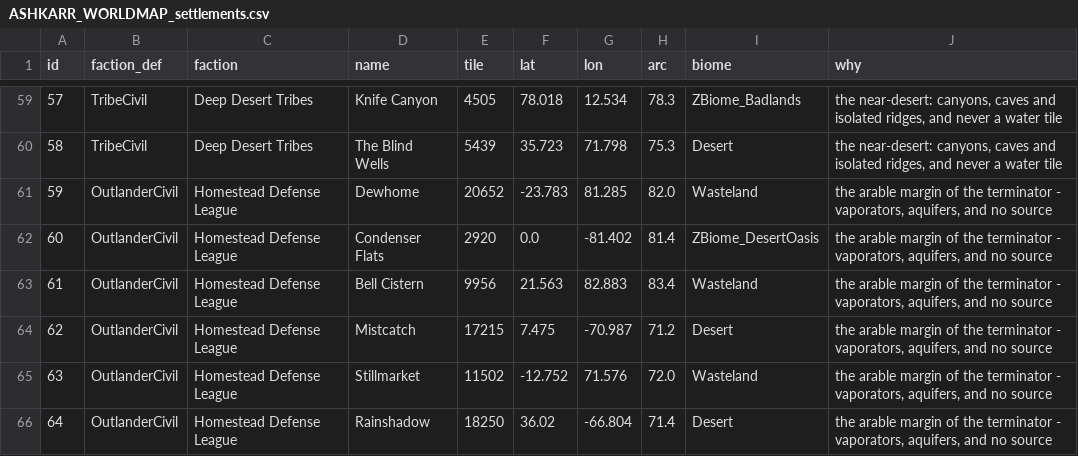
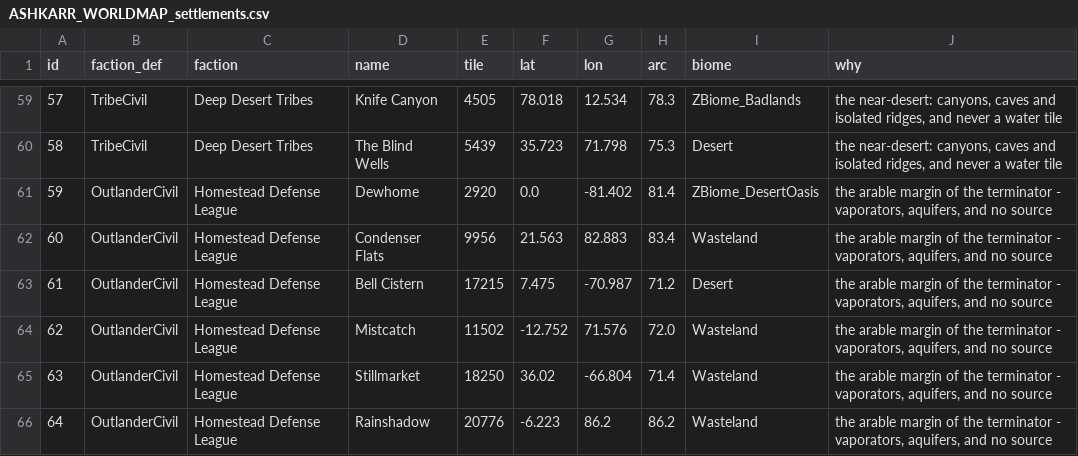
Before and after one commit to Lmandrake/RimMaster, a CSV file: world/ASHKARR_WORLDMAP_settlements.csv, drawn as a sheet; only a part is shown, gaps mark what is left out; the diff covers the shown part only.

```diff
--- a/world/ASHKARR_WORLDMAP_settlements.csv
+++ b/world/ASHKARR_WORLDMAP_settlements.csv
@@ -60,7 +60,7 @@ id,faction_def,faction,name,tile,lat,lon,arc,biome,why
 58,TribeCivil,Deep Desert Tribes,The Blind Wells,5439,35.723,71.798,75.3,Desert,"the near-desert: canyons, caves and isolated ridges, and never a water tile"
-59,OutlanderCivil,Homestead Defense League,Dewhome,20652,-23.783,81.285,82.0,Wasteland,"the arable margin of the terminator - vaporators, aquifers, and no source"
-60,OutlanderCivil,Homestead Defense League,Condenser Flats,2920,0.0,-81.402,81.4,ZBiome_DesertOasis,"the arable margin of the terminator - vaporators, aquifers, and no source"
-61,OutlanderCivil,Homestead Defense League,Bell Cistern,9956,21.563,82.883,83.4,Wasteland,"the arable margin of the terminator - vaporators, aquifers, and no source"
-62,OutlanderCivil,Homestead Defense League,Mistcatch,17215,7.475,-70.987,71.2,Desert,"the arable margin of the terminator - vaporators, aquifers, and no source"
-63,OutlanderCivil,Homestead Defense League,Stillmarket,11502,-12.752,71.576,72.0,Wasteland,"the arable margin of the terminator - vaporators, aquifers, and no source"
-64,OutlanderCivil,Homestead Defense League,Rainshadow,18250,36.02,-66.804,71.4,Desert,"the arable margin of the terminator - vaporators, aquifers, and no source"
+59,OutlanderCivil,Homestead Defense League,Dewhome,2920,0.0,-81.402,81.4,ZBiome_DesertOasis,"the arable margin of the terminator - vaporators, aquifers, and no source"
+60,OutlanderCivil,Homestead Defense League,Condenser Flats,9956,21.563,82.883,83.4,Wasteland,"the arable margin of the terminator - vaporators, aquifers, and no source"
+61,OutlanderCivil,Homestead Defense League,Bell Cistern,17215,7.475,-70.987,71.2,Desert,"the arable margin of the terminator - vaporators, aquifers, and no source"
+62,OutlanderCivil,Homestead Defense League,Mistcatch,11502,-12.752,71.576,72.0,Wasteland,"the arable margin of the terminator - vaporators, aquifers, and no source"
+63,OutlanderCivil,Homestead Defense League,Stillmarket,18250,36.02,-66.804,71.4,Wasteland,"the arable margin of the terminator - vaporators, aquifers, and no source"
+64,OutlanderCivil,Homestead Defense League,Rainshadow,20776,-6.223,86.2,86.2,Wasteland,"the arable margin of the terminator - vaporators, aquifers, and no source"
```
Also changed, not shown: 42 edited cells elsewhere in this file, world/ASHKARR_WORLDMAP_links.csv, 7 other files.
